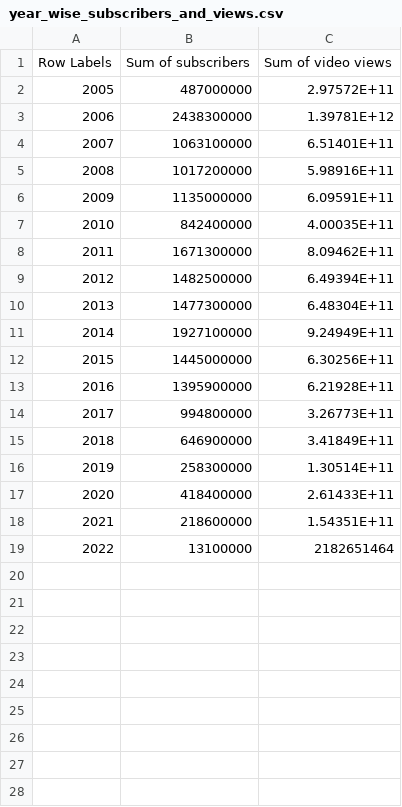
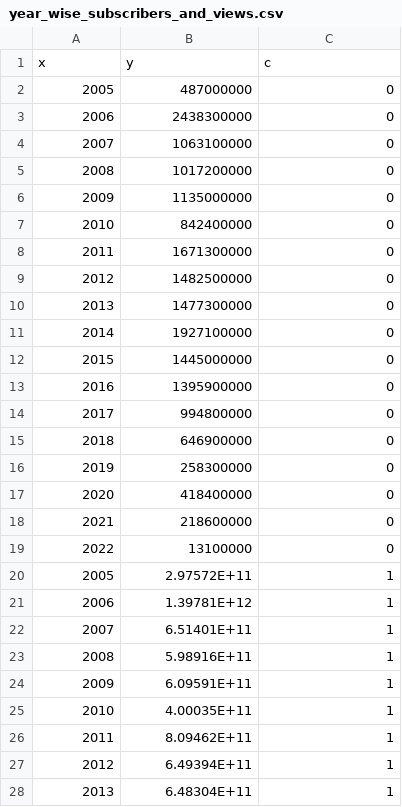
Before and after one commit to bharagvrathod/fit3179_asgn2, a CSV file: data/year_wise_subscribers_and_views.csv, drawn as a sheet; only a part is shown; the diff covers the shown part only.

Commit message:
area chart data edits

```diff
--- a/data/year_wise_subscribers_and_views.csv
+++ b/data/year_wise_subscribers_and_views.csv
@@ -1,19 +1,28 @@
-Row Labels,Sum of subscribers,Sum of video views
-2005,487000000,2.97572E+11
-2006,2438300000,1.39781E+12
-2007,1063100000,6.51401E+11
-2008,1017200000,5.98916E+11
-2009,1135000000,6.09591E+11
-2010,842400000,4.00035E+11
-2011,1671300000,8.09462E+11
-2012,1482500000,6.49394E+11
-2013,1477300000,6.48304E+11
-2014,1927100000,9.24949E+11
-2015,1445000000,6.30256E+11
-2016,1395900000,6.21928E+11
-2017,994800000,3.26773E+11
-2018,646900000,3.41849E+11
-2019,258300000,1.30514E+11
-2020,418400000,2.61433E+11
-2021,218600000,1.54351E+11
-2022,13100000,2182651464
+x,y,c
+2005,487000000,0
+2006,2438300000,0
+2007,1063100000,0
+2008,1017200000,0
+2009,1135000000,0
+2010,842400000,0
+2011,1671300000,0
+2012,1482500000,0
+2013,1477300000,0
+2014,1927100000,0
+2015,1445000000,0
+2016,1395900000,0
+2017,994800000,0
+2018,646900000,0
+2019,258300000,0
+2020,418400000,0
+2021,218600000,0
+2022,13100000,0
+2005,2.97572E+11,1
+2006,1.39781E+12,1
+2007,6.51401E+11,1
+2008,5.98916E+11,1
+2009,6.09591E+11,1
+2010,4.00035E+11,1
+2011,8.09462E+11,1
+2012,6.49394E+11,1
+2013,6.48304E+11,1
```
Also changed, not shown: 9 added rows elsewhere in this file.
